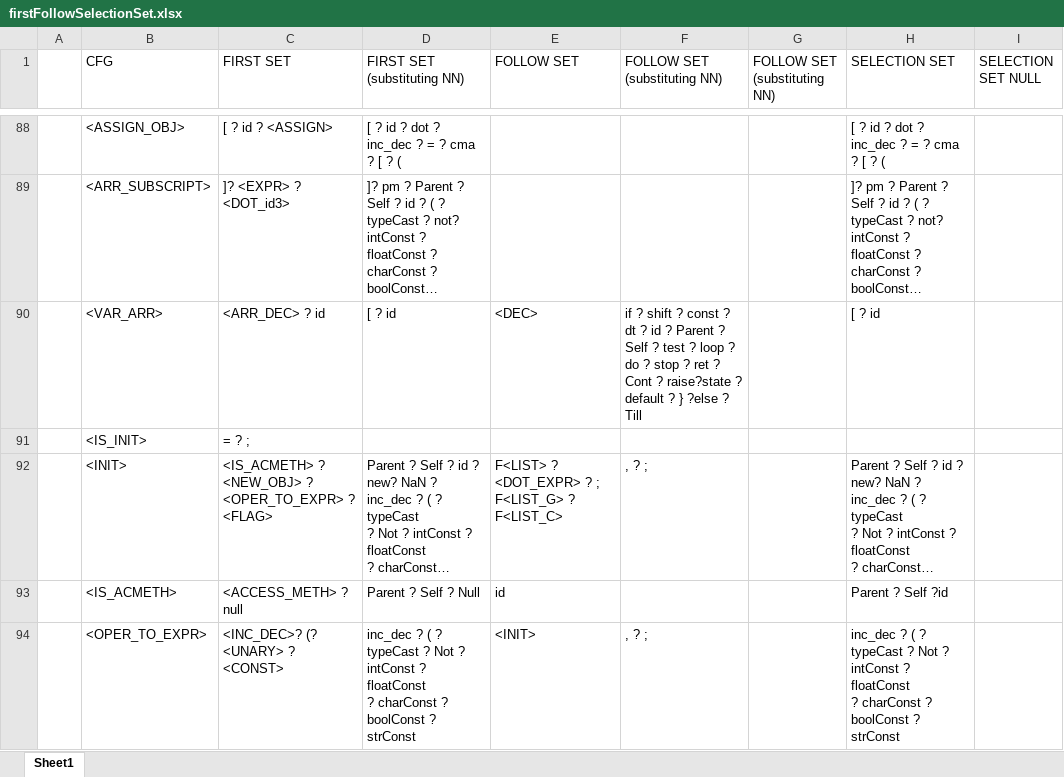
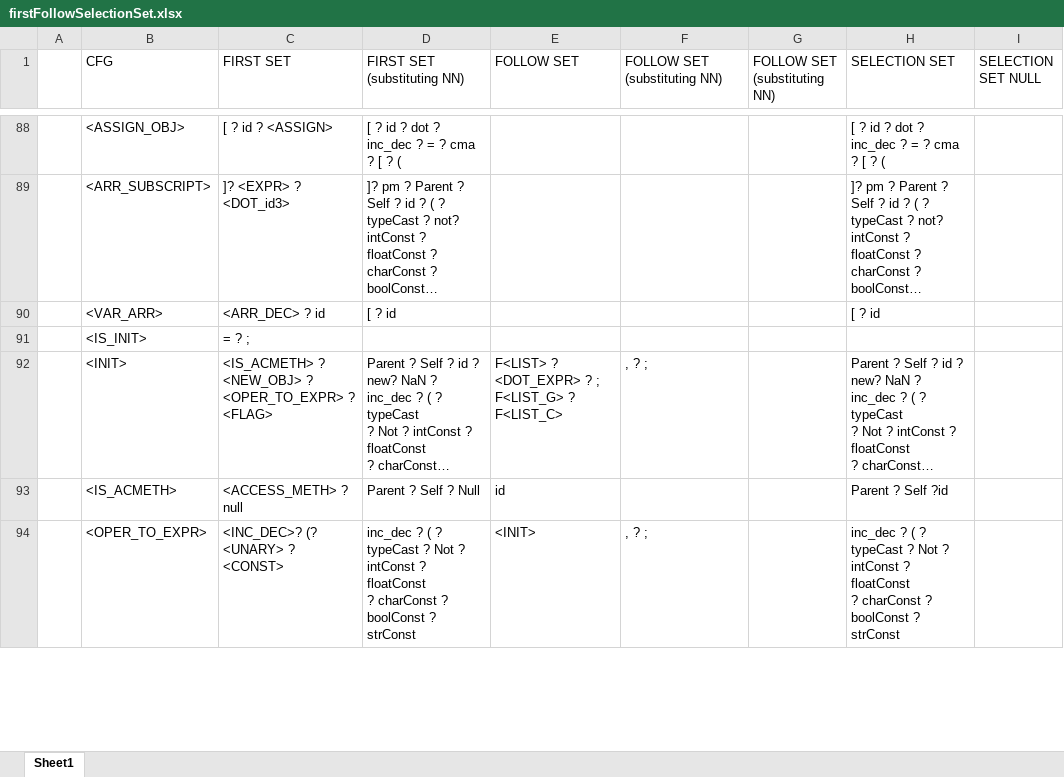
Before and after one commit to umar-anzar/Front-End-Compiler-Project, an Excel workbook: Mio Language Design/Syntax Analyze Phase/FirstFollowSelectionSet/firstFollowSelectionSet.xlsx, sheet Sheet1, drawn as a sheet; only a part is shown, gaps mark what is left out; long unchanged cells end in …; values as stored, in another font and other column widths than the file's, no cell formats; ↵ is a line break in a cell; the diff covers the shown part only; the diff names each change by its address in the sheet, - before the commit and + after, or states it on an @@ line.

```diff
--- a/Mio Language Design/Syntax Analyze Phase/FirstFollowSelectionSet/firstFollowSelectionSet.xlsx (sheet Sheet1)
+++ b/Mio Language Design/Syntax Analyze Phase/FirstFollowSelectionSet/firstFollowSelectionSet.xlsx (sheet Sheet1)
-E90 (FOLLOW SET): <DEC>
+E90 (FOLLOW SET): (empty)
-F90 (FOLLOW SET (substituting NN)): if ? shift ? const ? dt ? id ? Parent ? ↵ Self ? test ? loop ? do ? stop ? ret ? Cont ? raise?state ? default ? } ?else ? Till
+F90 (FOLLOW SET (substituting NN)): (empty)
-E92 (FOLLOW SET): …? F<LIST_C>
+E92 (FOLLOW SET): …? ↵ F<LIST_C>
```
Also changed, not shown: 2 added rows and 49 edited cells elsewhere in this sheet, cell formats, 1 other file.
